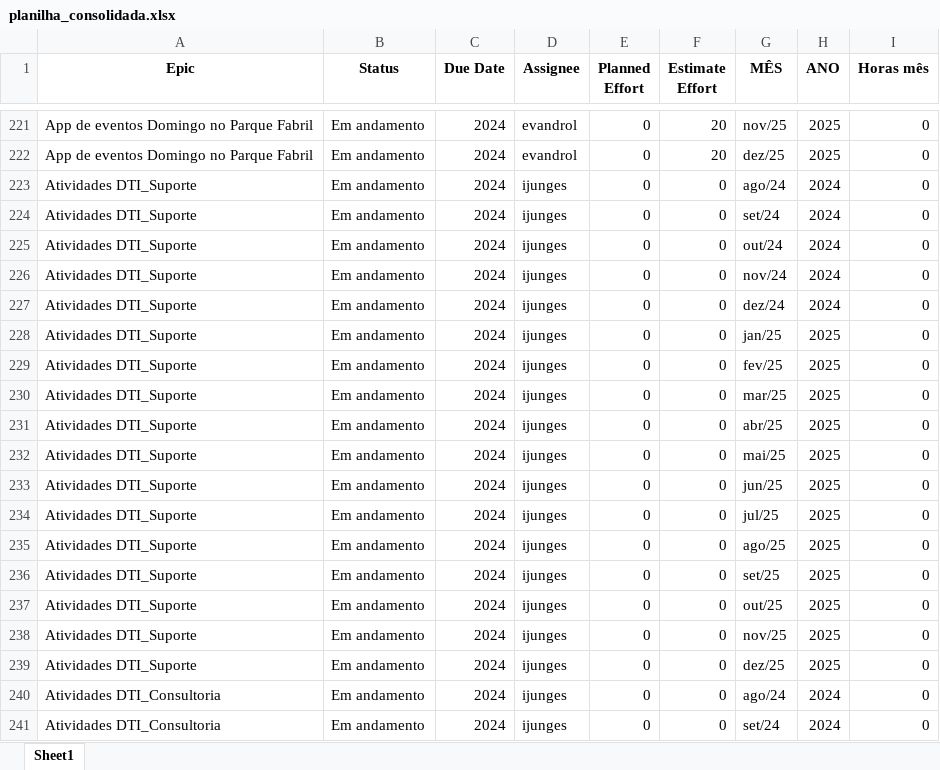
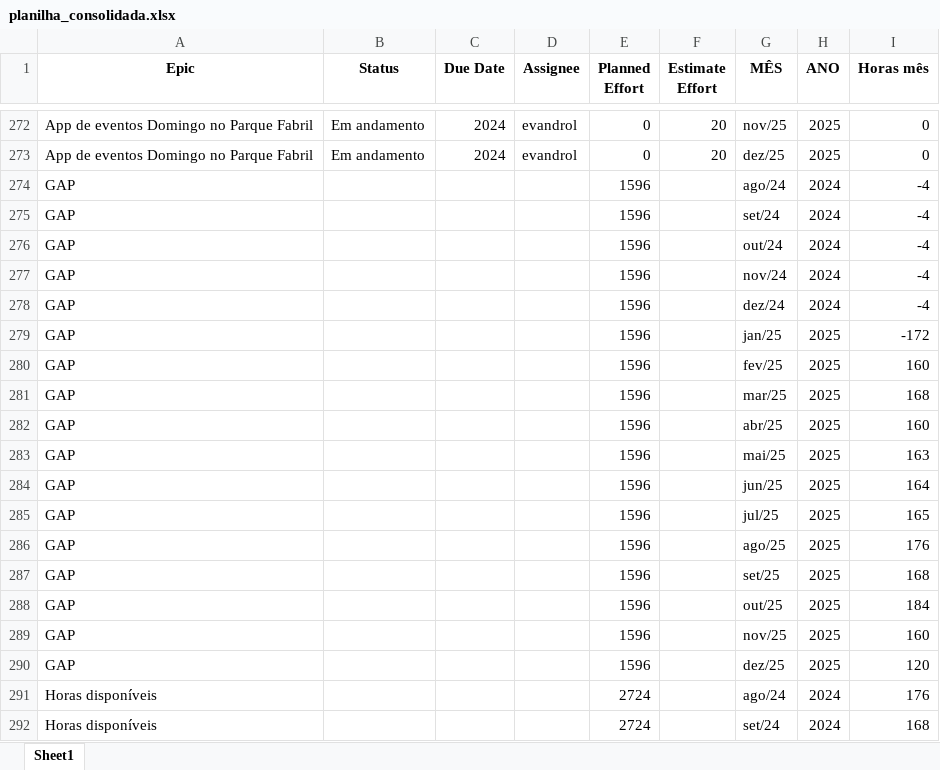
Before and after one commit to rodri-oliveira/consolida-o-planilha-excell-weg, an Excel workbook: planilhas-consolidadas/planilha_consolidada.xlsx, sheet Sheet1, drawn as a sheet; only a part is shown, gaps mark what is left out; the shorter side is filled out with more unchanged rows; values as stored, in another font and other column widths than the file's, no borders; the diff covers the shown part only; the diff names each change by its address in the sheet, - before the commit and + after, or states it on an @@ line.

```diff
--- a/planilhas-consolidadas/planilha_consolidada.xlsx (sheet Sheet1)
+++ b/planilhas-consolidadas/planilha_consolidada.xlsx (sheet Sheet1)
+row 274: GAP |  |  |  | 1596 |  | ago/24 | 2024 | -4
+row 275: GAP |  |  |  | 1596 |  | set/24 | 2024 | -4
+row 276: GAP |  |  |  | 1596 |  | out/24 | 2024 | -4
+row 277: GAP |  |  |  | 1596 |  | nov/24 | 2024 | -4
+row 278: GAP |  |  |  | 1596 |  | dez/24 | 2024 | -4
+row 279: GAP |  |  |  | 1596 |  | jan/25 | 2025 | -172
+row 280: GAP |  |  |  | 1596 |  | fev/25 | 2025 | 160
+row 281: GAP |  |  |  | 1596 |  | mar/25 | 2025 | 168
+row 282: GAP |  |  |  | 1596 |  | abr/25 | 2025 | 160
+row 283: GAP |  |  |  | 1596 |  | mai/25 | 2025 | 163
+row 284: GAP |  |  |  | 1596 |  | jun/25 | 2025 | 164
+row 285: GAP |  |  |  | 1596 |  | jul/25 | 2025 | 165
+row 286: GAP |  |  |  | 1596 |  | ago/25 | 2025 | 176
+row 287: GAP |  |  |  | 1596 |  | set/25 | 2025 | 168
+row 288: GAP |  |  |  | 1596 |  | out/25 | 2025 | 184
+row 289: GAP |  |  |  | 1596 |  | nov/25 | 2025 | 160
+row 290: GAP |  |  |  | 1596 |  | dez/25 | 2025 | 120
+row 291: Horas disponíveis |  |  |  | 2724 |  | ago/24 | 2024 | 176
+row 292: Horas disponíveis |  |  |  | 2724 |  | set/24 | 2024 | 168
```
Also changed, not shown: 185 added rows elsewhere in this sheet, 1 other file.
